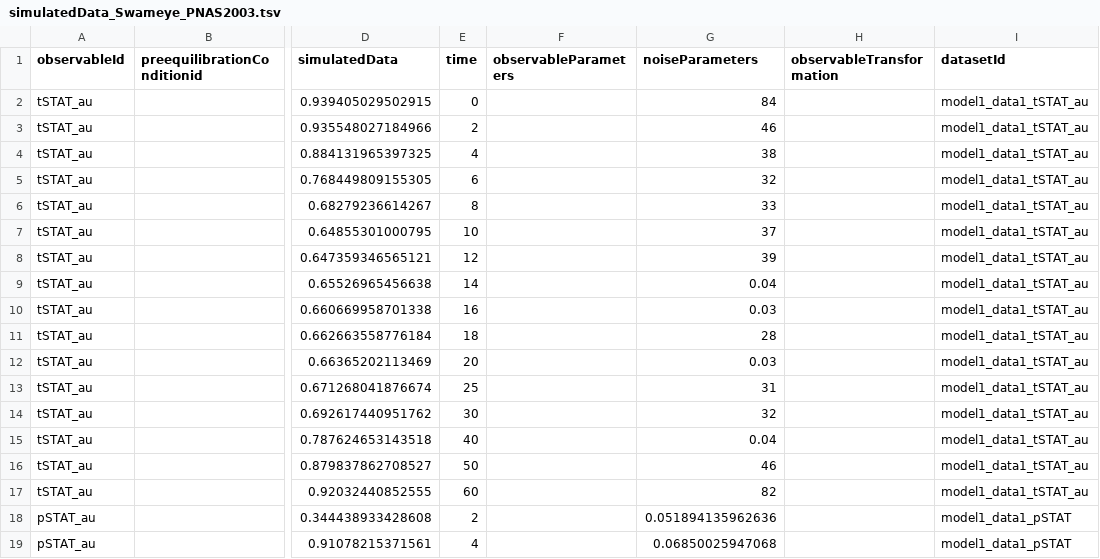
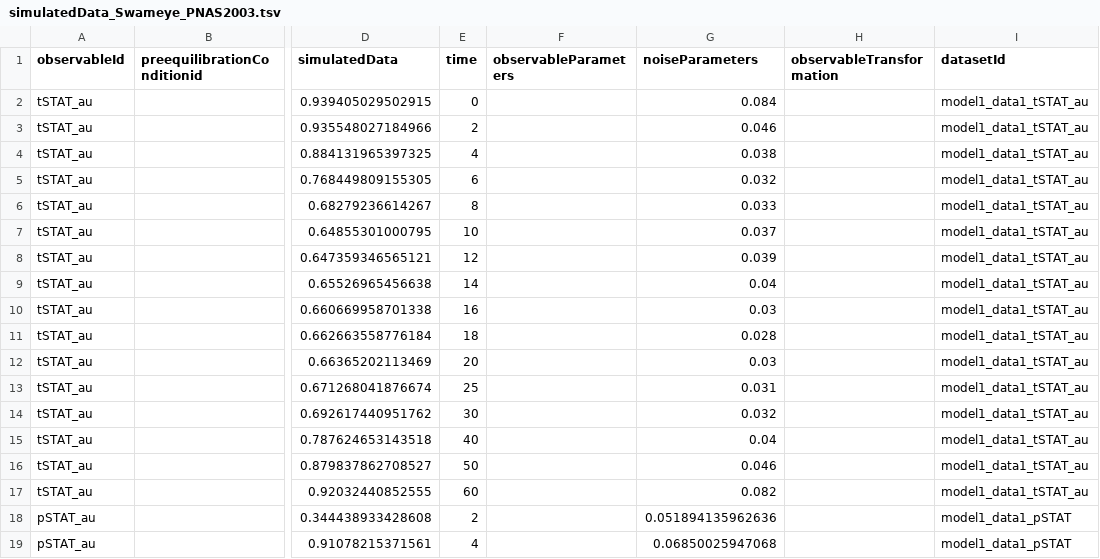
Before and after one commit to erikadudki/Benchmark-Models, a TSV file: hackathon_contributions_new_data_format/Swameye_PNAS2003/simulatedData_Swameye_PNAS2003.tsv, drawn as a sheet; only a part is shown, gaps mark what is left out; the diff names each change by its address in the sheet, - before the commit and + after, or states it on an @@ line.

Commit message:
fixed wrong measurements in Swameye

```diff
--- a/hackathon_contributions_new_data_format/Swameye_PNAS2003/simulatedData_Swameye_PNAS2003.tsv
+++ b/hackathon_contributions_new_data_format/Swameye_PNAS2003/simulatedData_Swameye_PNAS2003.tsv
-G2 (noiseParameters): 84
+G2 (noiseParameters): 0.084
-G3 (noiseParameters): 46
+G3 (noiseParameters): 0.046
-G4 (noiseParameters): 38
+G4 (noiseParameters): 0.038
-G5 (noiseParameters): 32
+G5 (noiseParameters): 0.032
-G6 (noiseParameters): 33
+G6 (noiseParameters): 0.033
-G7 (noiseParameters): 37
+G7 (noiseParameters): 0.037
-G8 (noiseParameters): 39
+G8 (noiseParameters): 0.039
-G11 (noiseParameters): 28
+G11 (noiseParameters): 0.028
-G13 (noiseParameters): 31
+G13 (noiseParameters): 0.031
-G14 (noiseParameters): 32
+G14 (noiseParameters): 0.032
-G16 (noiseParameters): 46
+G16 (noiseParameters): 0.046
-G17 (noiseParameters): 82
+G17 (noiseParameters): 0.082
```
Also changed, not shown: hackathon_contributions_new_data_format/Swameye_PNAS2003/measurementData_Swameye_PNAS2003.tsv.
